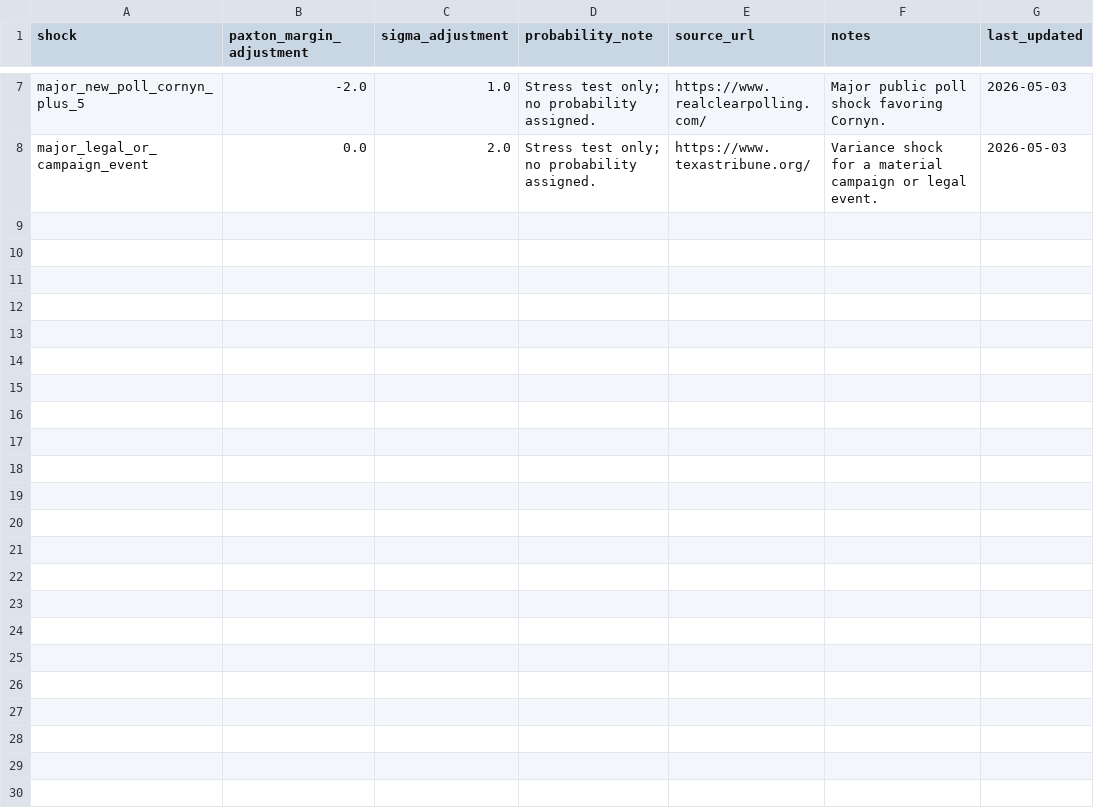
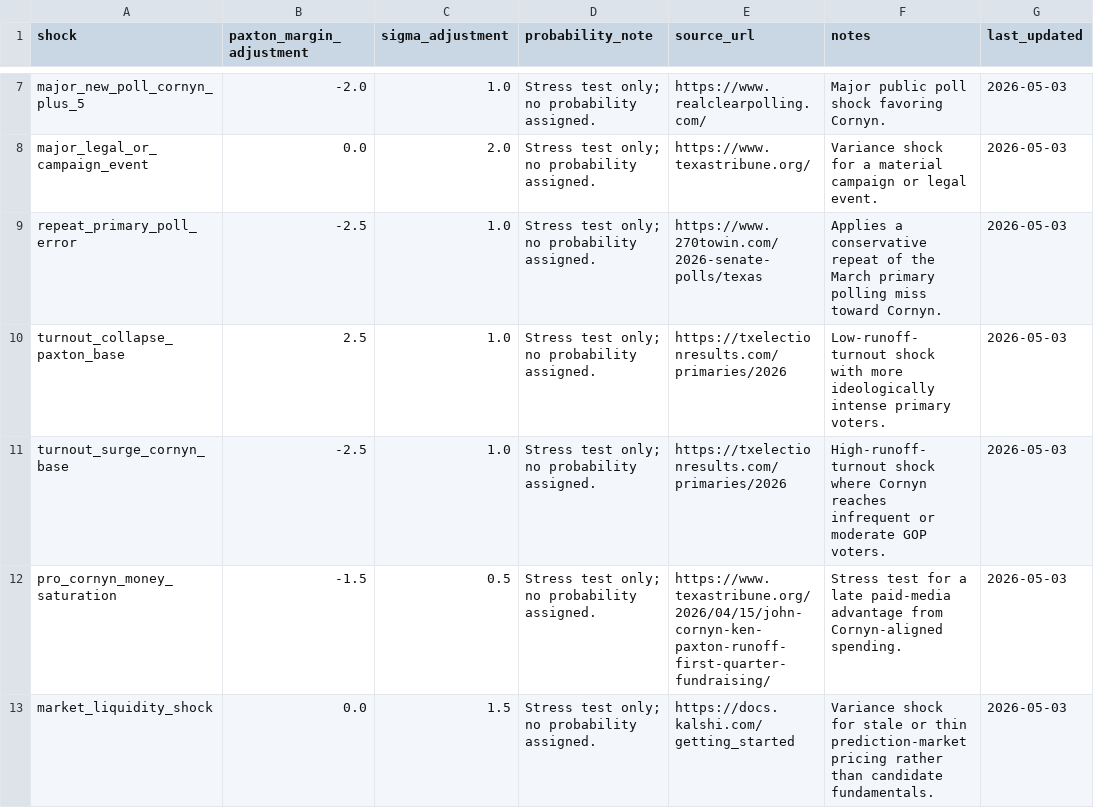
Before and after one commit to snailpop1/2026-Texas-GOP-Senate-Primary-Predictor, a CSV file: data/processed/shock_scenarios.csv, drawn as a sheet; only a part is shown, gaps mark what is left out.

```diff
--- a/data/processed/shock_scenarios.csv
+++ b/data/processed/shock_scenarios.csv
@@ -8 +8,6 @@ major_new_poll_cornyn_plus_5,-2.0,1.0,Stress test only; no probability assigned.
 major_legal_or_campaign_event,0.0,2.0,Stress test only; no probability assigned.,https://www.texastribune.org/,Variance shock for a material campaign or legal event.,2026-05-03
+repeat_primary_poll_error,-2.5,1.0,Stress test only; no probability assigned.,https://www.270towin.com/2026-senate-polls/texas,Applies a conservative repeat of the March primary polling miss toward Cornyn.,2026-05-03
+turnout_collapse_paxton_base,2.5,1.0,Stress test only; no probability assigned.,https://txelectionresults.com/primaries/2026,Low-runoff-turnout shock with more ideologically intense primary voters.,2026-05-03
+turnout_surge_cornyn_base,-2.5,1.0,Stress test only; no probability assigned.,https://txelectionresults.com/primaries/2026,High-runoff-turnout shock where Cornyn reaches infrequent or moderate GOP voters.,2026-05-03
+pro_cornyn_money_saturation,-1.5,0.5,Stress test only; no probability assigned.,https://www.texastribune.org/2026/04/15/john-cornyn-ken-paxton-runoff-first-quarter-fundraising/,Stress test for a late paid-media advantage from Cornyn-aligned spending.,2026-05-03
+market_liquidity_shock,0.0,1.5,Stress test only; no probability assigned.,https://docs.kalshi.com/getting_started,Variance shock for stale or thin prediction-market pricing rather than candidate fundamentals.,2026-05-03
```
Also changed, not shown: data/processed/county_turnout_model.csv, data/processed/margin_distribution.csv, 17 other files.
